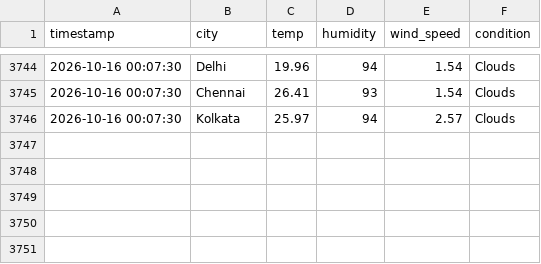
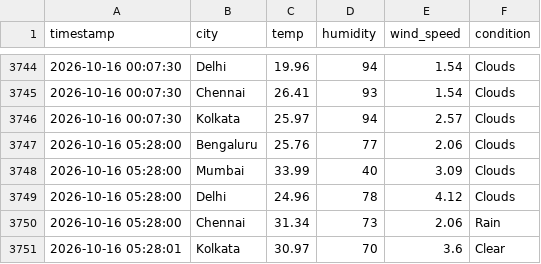
Before and after one commit to zakvanzakvan86-dev/weather-dashboard-data, a CSV file: weather_log.csv, drawn as a sheet; only a part is shown, gaps mark what is left out; the diff names each change by its address in the sheet, - before the commit and + after, or states it on an @@ line.

```diff
--- a/weather_log.csv
+++ b/weather_log.csv
+row 3747: 2026-10-16 05:28:00 | Bengaluru | 25.76 | 77 | 2.06 | Clouds
+row 3748: 2026-10-16 05:28:00 | Mumbai | 33.99 | 40 | 3.09 | Clouds
+row 3749: 2026-10-16 05:28:00 | Delhi | 24.96 | 78 | 4.12 | Clouds
+row 3750: 2026-10-16 05:28:00 | Chennai | 31.34 | 73 | 2.06 | Rain
+row 3751: 2026-10-16 05:28:01 | Kolkata | 30.97 | 70 | 3.6 | Clear
```
Also changed, not shown: forecast_log.csv.
